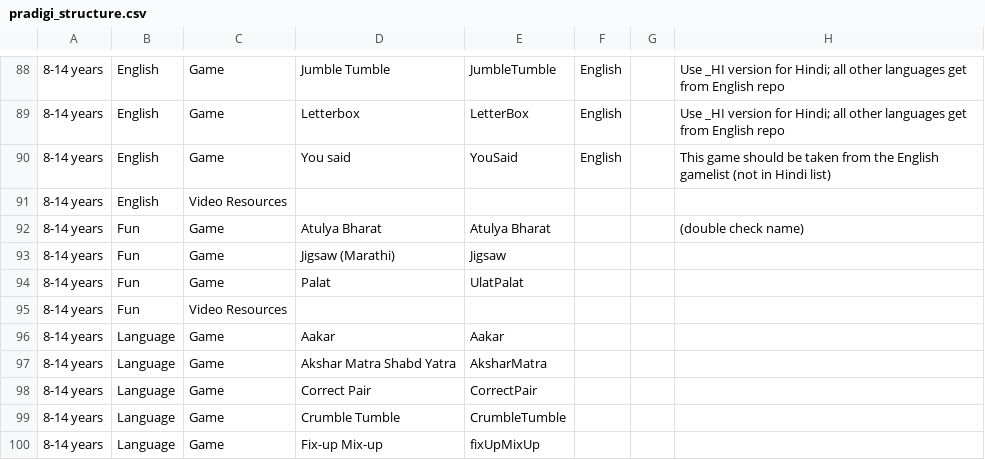
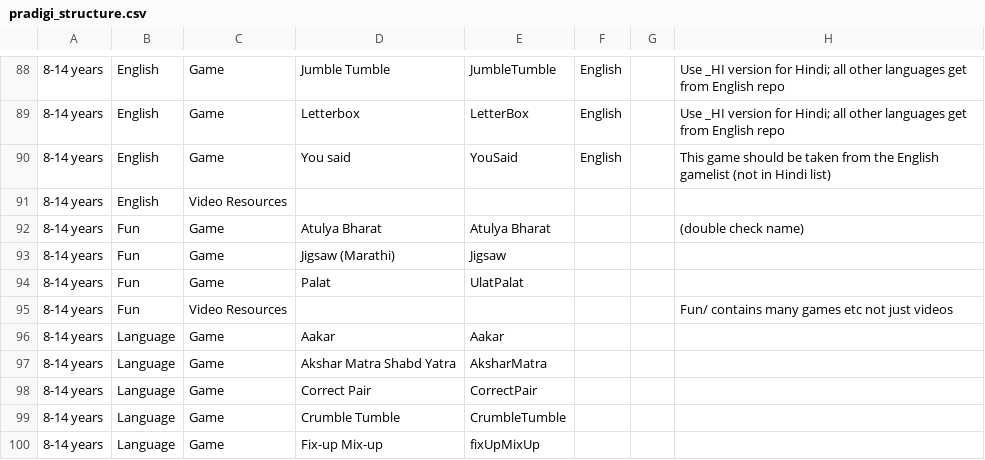
Before and after one commit to learningequality/sushi-chef-pradigi, a CSV file: chefdata/vader/trees/pradigi_structure.csv, drawn as a sheet; only a part is shown, gaps mark what is left out; the diff names each change by its address in the sheet, - before the commit and + after, or states it on an @@ line.

```diff
--- a/chefdata/vader/trees/pradigi_structure.csv
+++ b/chefdata/vader/trees/pradigi_structure.csv
-H95: (empty)
+H95: Fun/ contains many games etc not just videos
```
Also changed, not shown: 4 other files.
